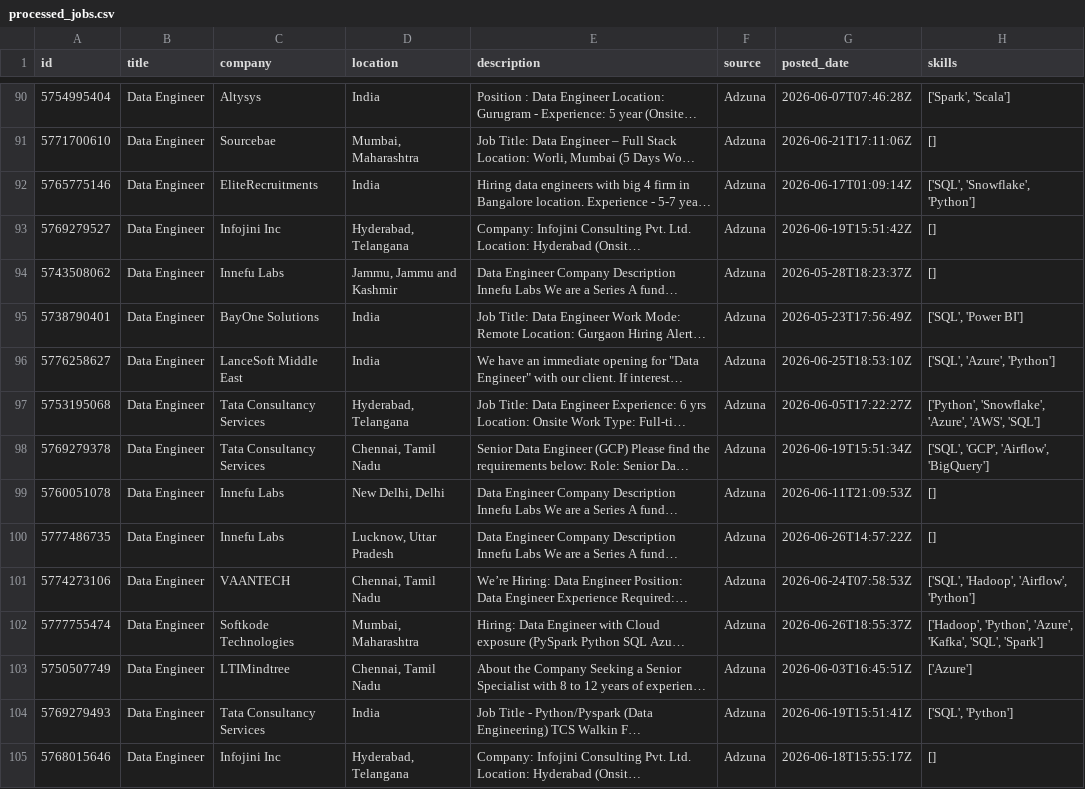
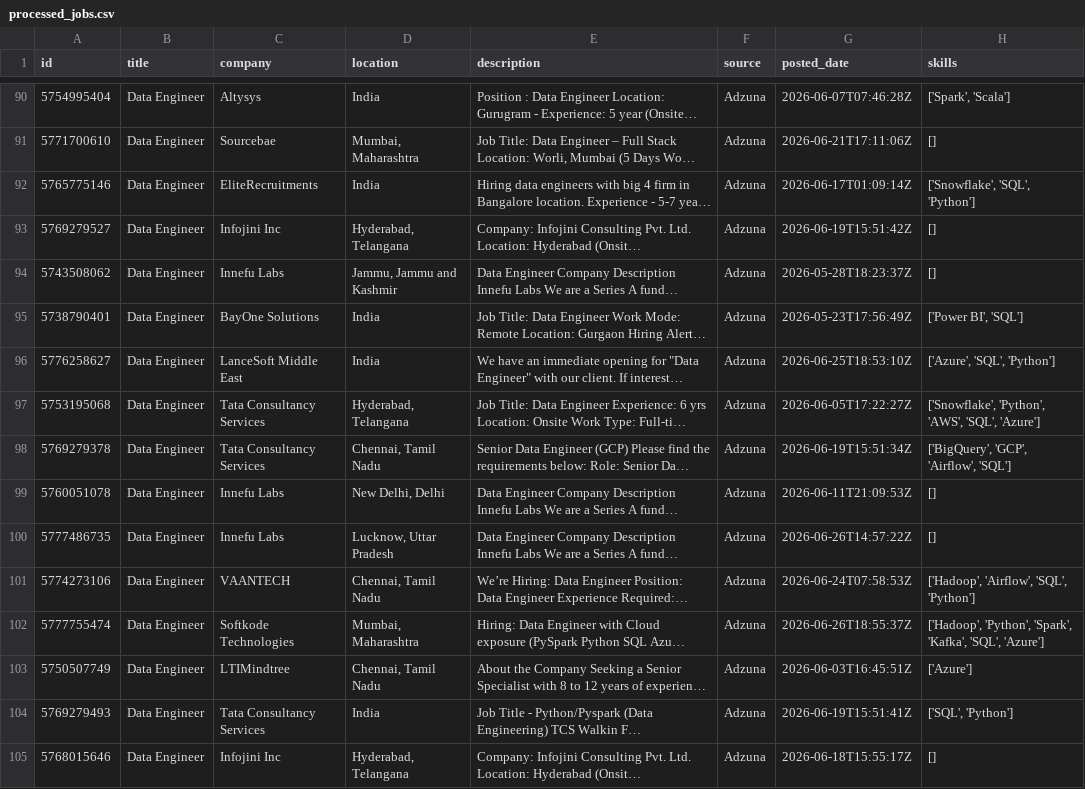
Before and after one commit to ShivaniEzhil/SkillTrend, a CSV file: data/processed/processed_jobs.csv, drawn as a sheet; only a part is shown, gaps mark what is left out; long unchanged cells end in …; the diff covers the shown part only; the diff names each change by its address in the sheet, - before the commit and + after, or states it on an @@ line.

```diff
--- a/data/processed/processed_jobs.csv
+++ b/data/processed/processed_jobs.csv
-H92 (skills): ['SQL', 'Snowflake', 'Python']
+H92 (skills): ['Snowflake', 'SQL', 'Python']
-H95 (skills): ['SQL', 'Power BI']
+H95 (skills): ['Power BI', 'SQL']
-H96 (skills): ['SQL', 'Azure', 'Python']
+H96 (skills): ['Azure', 'SQL', 'Python']
-H97 (skills): ['Python', 'Snowflake', 'Azure', 'AWS', 'SQL']
+H97 (skills): ['Snowflake', 'Python', 'AWS', 'SQL', 'Azure']
-H98 (skills): ['SQL', 'GCP', 'Airflow', 'BigQuery']
+H98 (skills): ['BigQuery', 'GCP', 'Airflow', 'SQL']
-H101 (skills): ['SQL', 'Hadoop', 'Airflow', 'Python']
+H101 (skills): ['Hadoop', 'Airflow', 'SQL', 'Python']
-H102 (skills): ['Hadoop', 'Python', 'Azure', 'Kafka', 'SQL', 'Spark']
+H102 (skills): ['Hadoop', 'Python', 'Spark', 'Kafka', 'SQL', 'Azure']
```
Also changed, not shown: 6 added rows, 4 moved rows and 41 edited cells elsewhere in this file, 1 other file.
